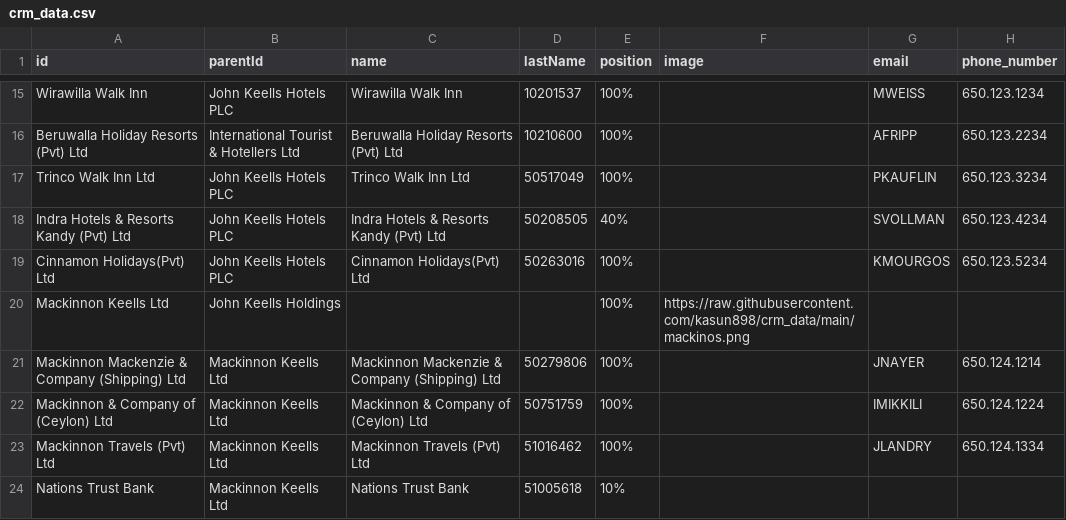
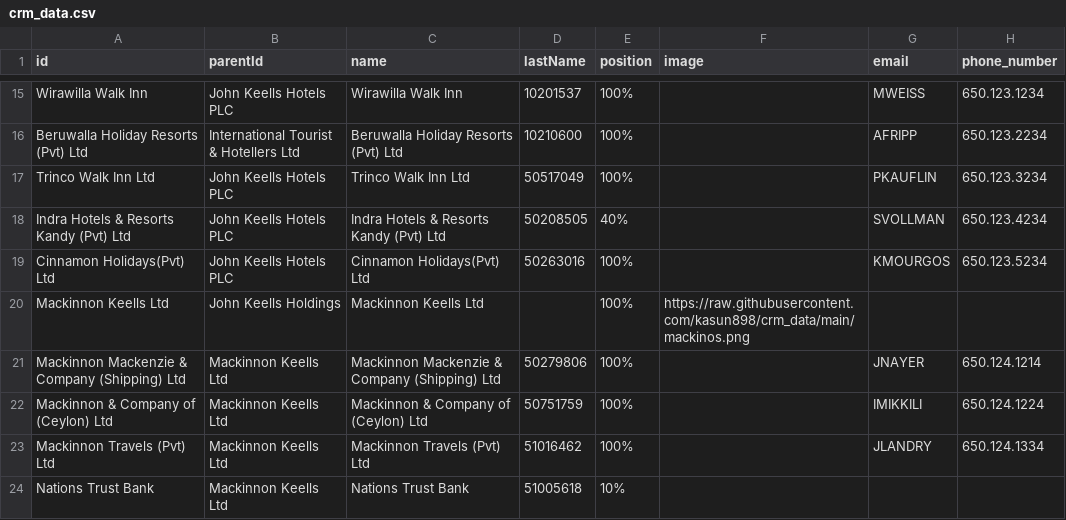
Before and after one commit to kasun898/crm_data, a CSV file: crm_data.csv, drawn as a sheet; only a part is shown, gaps mark what is left out; the diff names each change by its address in the sheet, - before the commit and + after, or states it on an @@ line.

Commit message:
Update crm_data.csv

```diff
--- a/crm_data.csv
+++ b/crm_data.csv
-C20 (name): (empty)
+C20 (name): Mackinnon Keells Ltd
```
